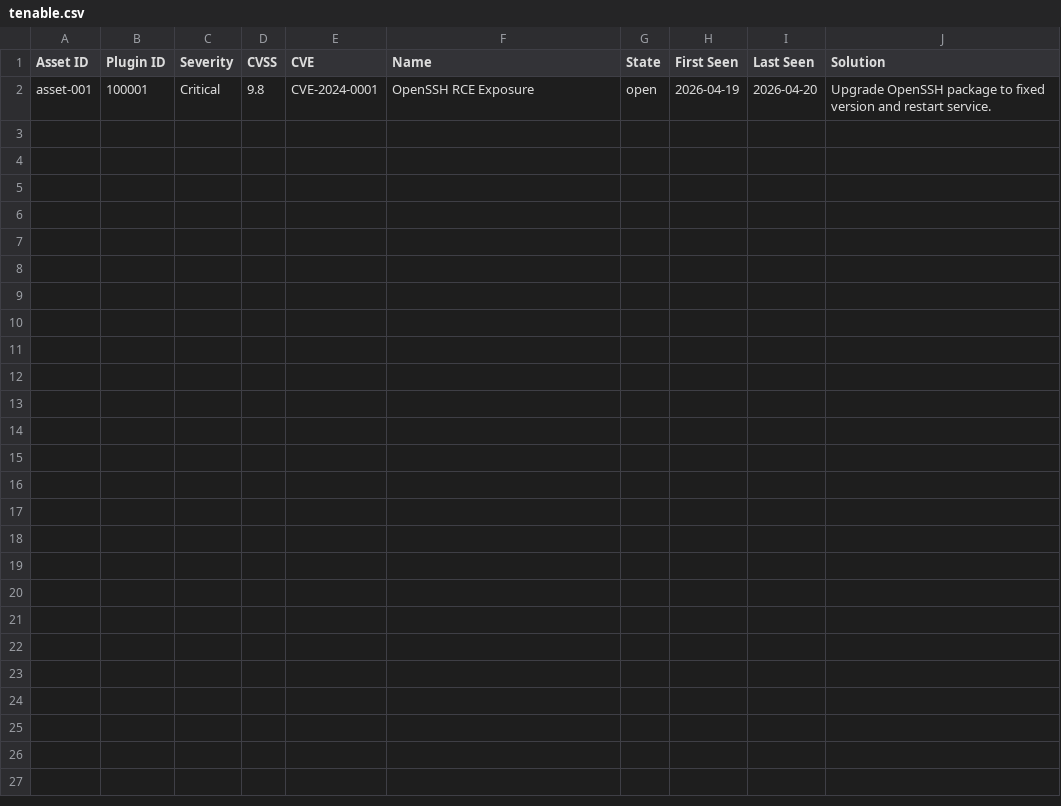
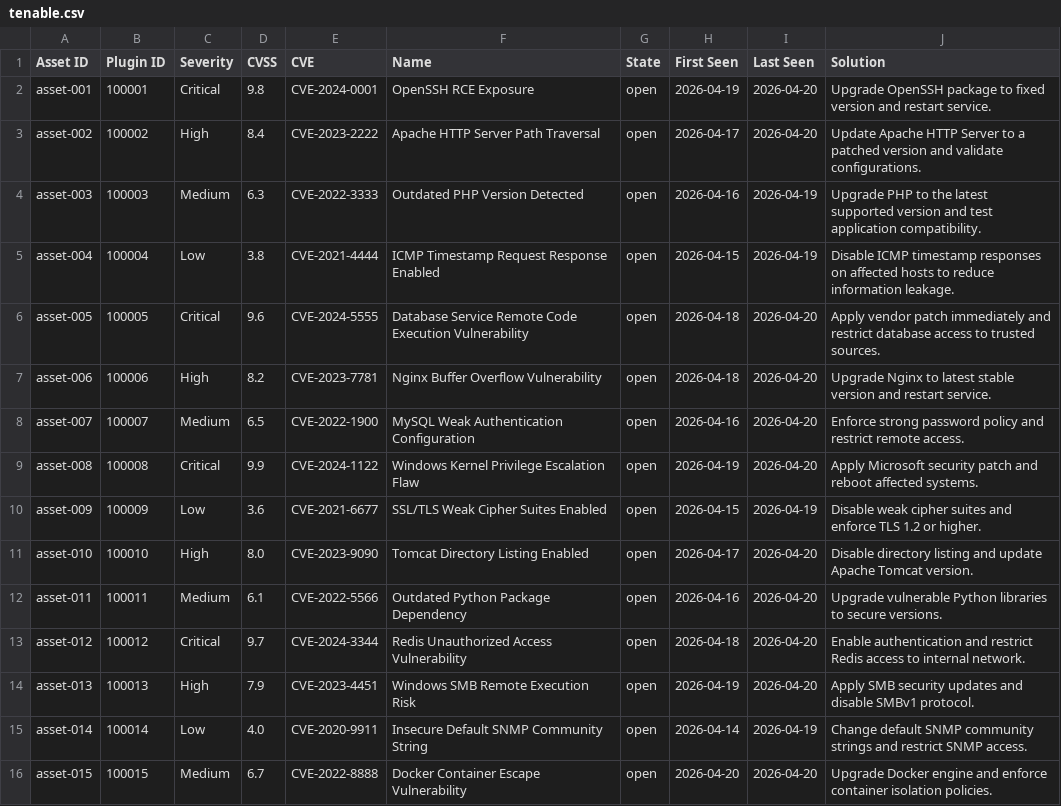
Before and after one commit to idhayaprasanth/poc1, a CSV file: security_dashboard/data/seed_data/tenable.csv, drawn as a sheet.

```diff
--- a/security_dashboard/data/seed_data/tenable.csv
+++ b/security_dashboard/data/seed_data/tenable.csv
@@ -2 +2,15 @@ Asset ID,Plugin ID,Severity,CVSS,CVE,Name,State,First Seen,Last Seen,Solution
 asset-001,100001,Critical,9.8,CVE-2024-0001,OpenSSH RCE Exposure,open,2026-04-19,2026-04-20,Upgrade OpenSSH package to fixed version and restart service.
+asset-002,100002,High,8.4,CVE-2023-2222,Apache HTTP Server Path Traversal,open,2026-04-17,2026-04-20,Update Apache HTTP Server to a patched version and validate configurations.
+asset-003,100003,Medium,6.3,CVE-2022-3333,Outdated PHP Version Detected,open,2026-04-16,2026-04-19,Upgrade PHP to the latest supported version and test application compatibility.
+asset-004,100004,Low,3.8,CVE-2021-4444,ICMP Timestamp Request Response Enabled,open,2026-04-15,2026-04-19,Disable ICMP timestamp responses on affected hosts to reduce information leakage.
+asset-005,100005,Critical,9.6,CVE-2024-5555,Database Service Remote Code Execution Vulnerability,open,2026-04-18,2026-04-20,Apply vendor patch immediately and restrict database access to trusted sources.
+asset-006,100006,High,8.2,CVE-2023-7781,Nginx Buffer Overflow Vulnerability,open,2026-04-18,2026-04-20,Upgrade Nginx to latest stable version and restart service.
+asset-007,100007,Medium,6.5,CVE-2022-1900,MySQL Weak Authentication Configuration,open,2026-04-16,2026-04-20,Enforce strong password policy and restrict remote access.
+asset-008,100008,Critical,9.9,CVE-2024-1122,Windows Kernel Privilege Escalation Flaw,open,2026-04-19,2026-04-20,Apply Microsoft security patch and reboot affected systems.
+asset-009,100009,Low,3.6,CVE-2021-6677,SSL/TLS Weak Cipher Suites Enabled,open,2026-04-15,2026-04-19,Disable weak cipher suites and enforce TLS 1.2 or higher.
+asset-010,100010,High,8.0,CVE-2023-9090,Tomcat Directory Listing Enabled,open,2026-04-17,2026-04-20,Disable directory listing and update Apache Tomcat version.
+asset-011,100011,Medium,6.1,CVE-2022-5566,Outdated Python Package Dependency,open,2026-04-16,2026-04-20,Upgrade vulnerable Python libraries to secure versions.
+asset-012,100012,Critical,9.7,CVE-2024-3344,Redis Unauthorized Access Vulnerability,open,2026-04-18,2026-04-20,Enable authentication and restrict Redis access to internal network.
+asset-013,100013,High,7.9,CVE-2023-4451,Windows SMB Remote Execution Risk,open,2026-04-19,2026-04-20,Apply SMB security updates and disable SMBv1 protocol.
+asset-014,100014,Low,4.0,CVE-2020-9911,Insecure Default SNMP Community String,open,2026-04-14,2026-04-19,Change default SNMP community strings and restrict SNMP access.
+asset-015,100015,Medium,6.7,CVE-2022-8888,Docker Container Escape Vulnerability,open,2026-04-20,2026-04-20,Upgrade Docker engine and enforce container isolation policies.
```
Also changed, not shown: security_dashboard/data/seed_data/bigfix.csv, security_dashboard/data/seed_data/defender.csv, 4 other files.
